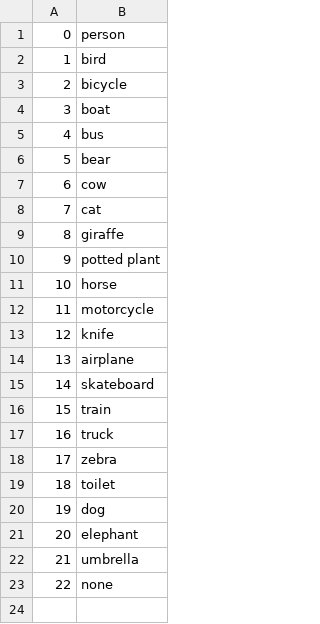
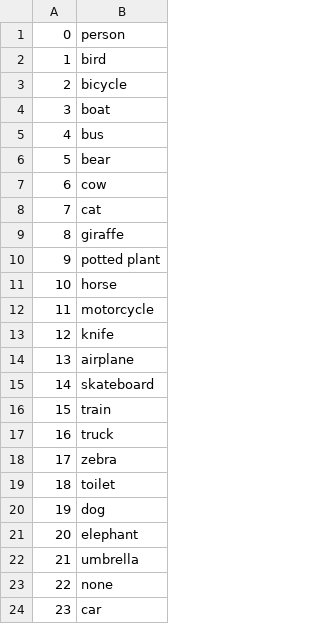
Before and after one commit to mbuckler/youtube-bb, a CSV file: idx_human.csv, drawn as a sheet.

Commit message:
Add in the car class

```diff
--- a/idx_human.csv
+++ b/idx_human.csv
@@ -23 +23,2 @@
 22,none
+23,car
```
